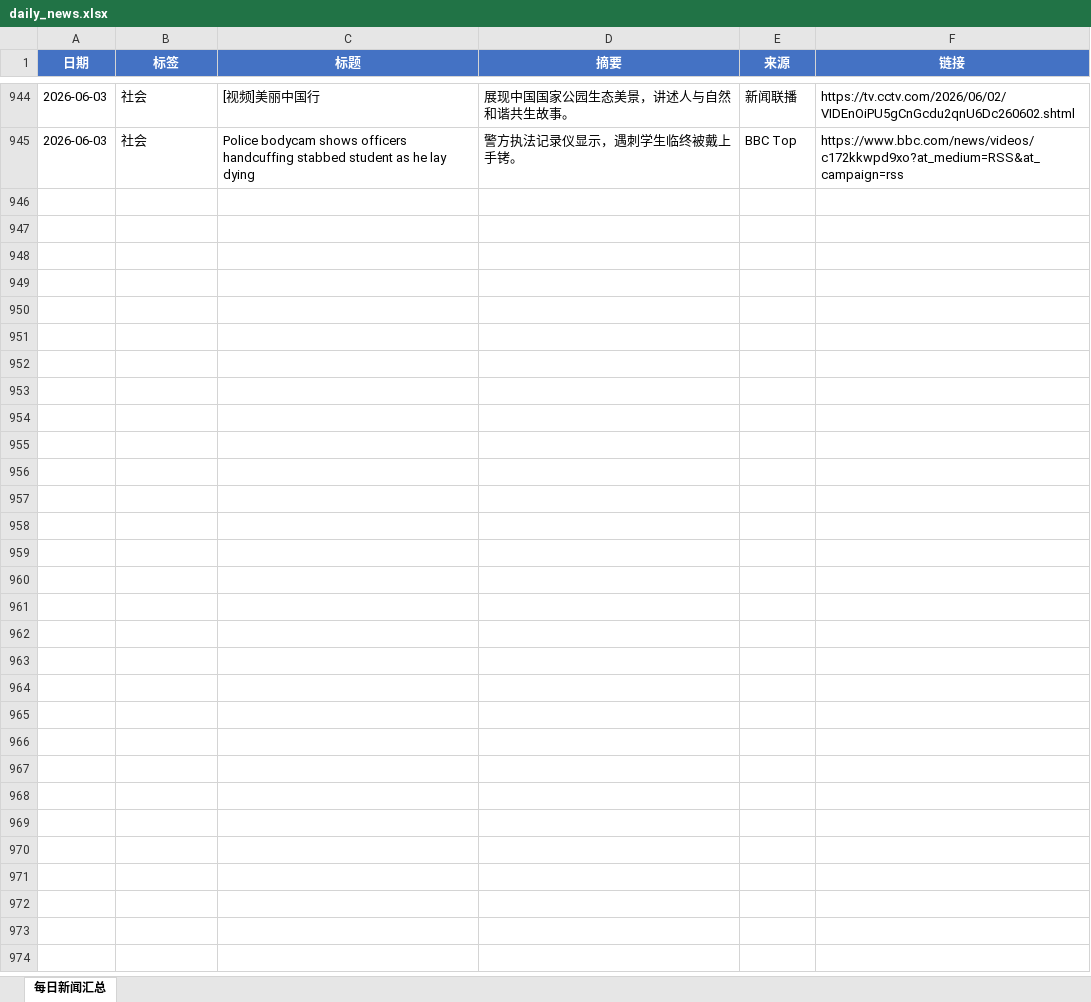
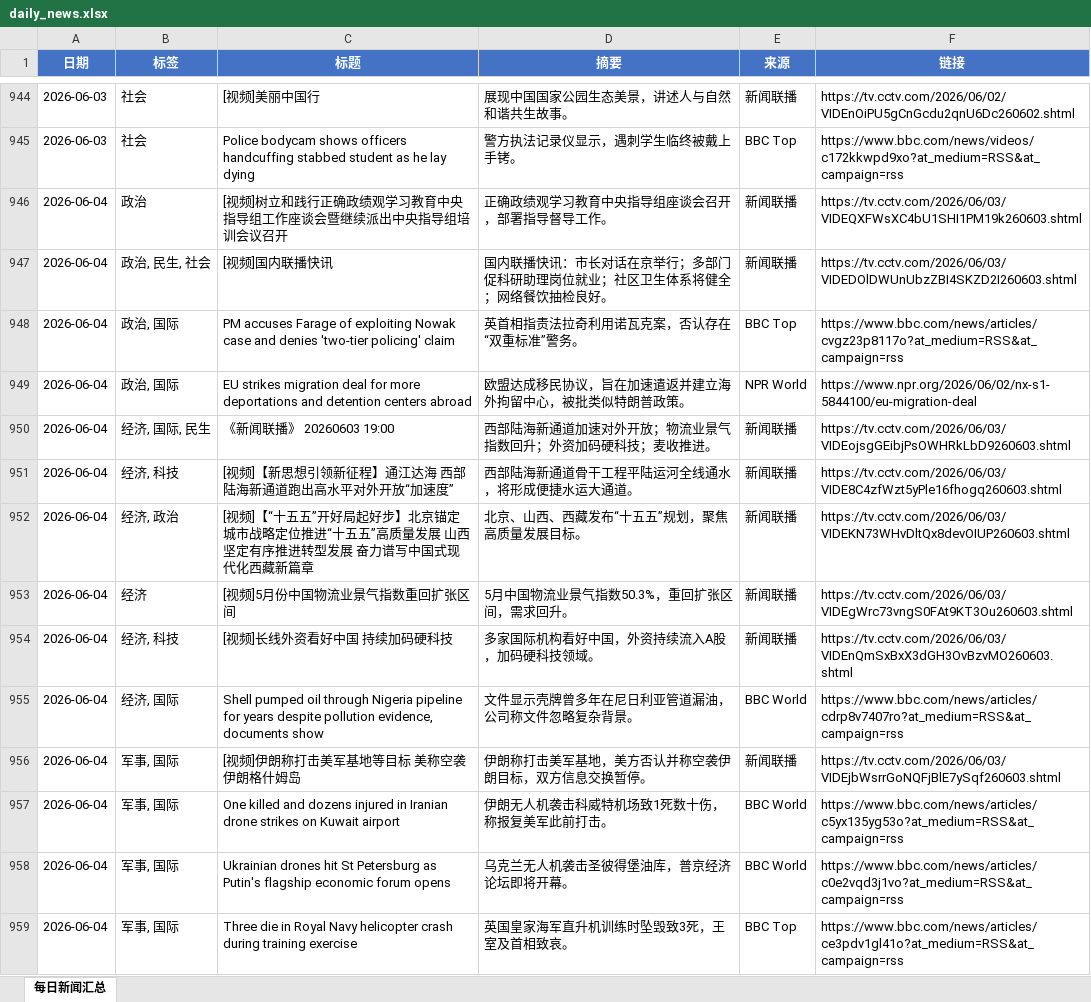
Before and after one commit to iorangejuice12138-lgtm/daily-news, an Excel workbook: data/daily_news.xlsx, sheet 每日新闻汇总, drawn as a sheet; only a part is shown, gaps mark what is left out; values as stored, in another font and other column widths than the file's, no borders; the diff covers the shown part only; the diff names each change by its address in the sheet, - before the commit and + after, or states it on an @@ line.

```diff
--- a/data/daily_news.xlsx (sheet 每日新闻汇总)
+++ b/data/daily_news.xlsx (sheet 每日新闻汇总)
+row 946: 2026-06-04 | 政治 | [视频]树立和践行正确政绩观学习教育中央指导组工作座谈会暨继续派出中央指导组培训会议召开 | 正确政绩观学习教育中央指导组座谈会召开，部署指导督导工作。 | 新闻联播 | https://tv.cctv.com/2026/06/03/VIDEQXFWsXC4bU1SHI1PM19k260603.shtml
+row 947: 2026-06-04 | 政治, 民生, 社会 | [视频]国内联播快讯 | 国内联播快讯：市长对话在京举行；多部门促科研助理岗位就业；社区卫生体系将健全；网络餐饮抽检良好。 | 新闻联播 | https://tv.cctv.com/2026/06/03/VIDEDOlDWUnUbzZBI4SKZD2I260603.shtml
+row 948: 2026-06-04 | 政治, 国际 | PM accuses Farage of exploiting Nowak case and denies 'two-tier policing' claim | 英首相指责法拉奇利用诺瓦克案，否认存在“双重标准”警务。 | BBC Top | https://www.bbc.com/news/articles/cvgz23p8117o?at_medium=RSS&at_campaign=rss
+row 949: 2026-06-04 | 政治, 国际 | EU strikes migration deal for more deportations and detention centers abroad | 欧盟达成移民协议，旨在加速遣返并建立海外拘留中心，被批类似特朗普政策。 | NPR World | https://www.npr.org/2026/06/02/nx-s1-5844100/eu-migration-deal
+row 950: 2026-06-04 | 经济, 国际, 民生 | 《新闻联播》 20260603 19:00 | 西部陆海新通道加速对外开放；物流业景气指数回升；外资加码硬科技；麦收推进。 | 新闻联播 | https://tv.cctv.com/2026/06/03/VIDEojsgGEibjPsOWHRkLbD9260603.shtml
+row 951: 2026-06-04 | 经济, 科技 | [视频]【新思想引领新征程】通江达海 西部陆海新通道跑出高水平对外开放“加速度” | 西部陆海新通道骨干工程平陆运河全线通水，将形成便捷水运大通道。 | 新闻联播 | https://tv.cctv.com/2026/06/03/VIDE8C4zfWzt5yPle16fhogq260603.shtml
+row 952: 2026-06-04 | 经济, 政治 | [视频]【“十五五”开好局起好步】北京锚定城市战略定位推进“十五五”高质量发展 山西坚定有序推进转型发展 奋力谱写中国式现代化西藏新篇章 | 北京、山西、西藏发布“十五五”规划，聚焦高质量发展目标。 | 新闻联播 | https://tv.cctv.com/2026/06/03/VIDEKN73WHvDltQx8devOIUP260603.shtml
+row 953: 2026-06-04 | 经济 | [视频]5月份中国物流业景气指数重回扩张区间 | 5月中国物流业景气指数50.3%，重回扩张区间，需求回升。 | 新闻联播 | https://tv.cctv.com/2026/06/03/VIDEgWrc73vngS0FAt9KT3Ou260603.shtml
+row 954: 2026-06-04 | 经济, 科技 | [视频]长线外资看好中国 持续加码硬科技 | 多家国际机构看好中国，外资持续流入A股，加码硬科技领域。 | 新闻联播 | https://tv.cctv.com/2026/06/03/VIDEnQmSxBxX3dGH3OvBzvMO260603.shtml
+row 955: 2026-06-04 | 经济, 国际 | Shell pumped oil through Nigeria pipeline for years despite pollution evidence, documents show | 文件显示壳牌曾多年在尼日利亚管道漏油，公司称文件忽略复杂背景。 | BBC World | https://www.bbc.com/news/articles/cdrp8v7407ro?at_medium=RSS&at_campaign=rss
+row 956: 2026-06-04 | 军事, 国际 | [视频]伊朗称打击美军基地等目标 美称空袭伊朗格什姆岛 | 伊朗称打击美军基地，美方否认并称空袭伊朗目标，双方信息交换暂停。 | 新闻联播 | https://tv.cctv.com/2026/06/03/VIDEjbWsrrGoNQFjBlE7ySqf260603.shtml
+row 957: 2026-06-04 | 军事, 国际 | One killed and dozens injured in Iranian drone strikes on Kuwait airport | 伊朗无人机袭击科威特机场致1死数十伤，称报复美军此前打击。 | BBC World | https://www.bbc.com/news/articles/c5yx135yg53o?at_medium=RSS&at_campaign=rss
+row 958: 2026-06-04 | 军事, 国际 | Ukrainian drones hit St Petersburg as Putin's flagship economic forum opens | 乌克兰无人机袭击圣彼得堡油库，普京经济论坛即将开幕。 | BBC World | https://www.bbc.com/news/articles/c0e2vqd3j1vo?at_medium=RSS&at_campaign=rss
+row 959: 2026-06-04 | 军事, 国际 | Three die in Royal Navy helicopter crash during training exercise | 英国皇家海军直升机训练时坠毁致3死，王室及首相致哀。 | BBC Top | https://www.bbc.com/news/articles/ce3pdv1gl41o?at_medium=RSS&at_campaign=rss
```
Also changed, not shown: 13 added rows elsewhere in this sheet, 1 other file.
